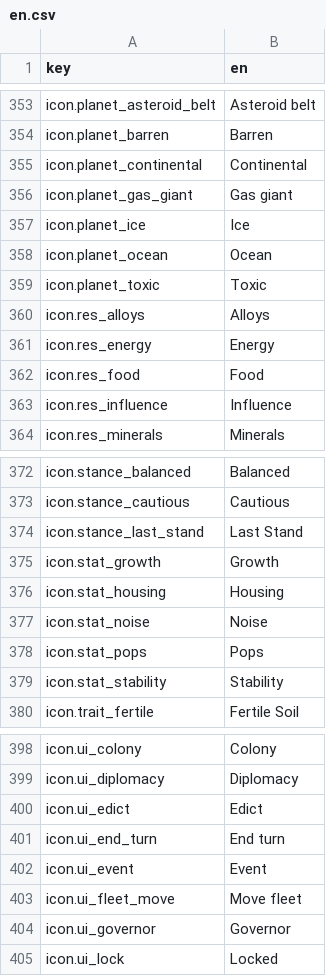
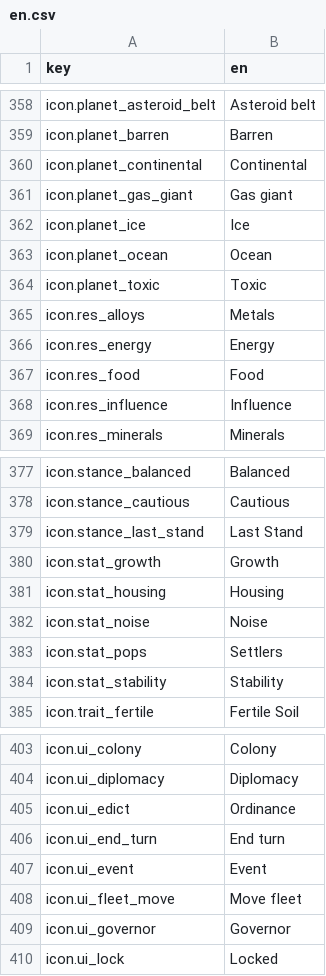
Before and after one commit to mapsugui/starfire_hearth_v2, a CSV file: strings/en.csv, drawn as a sheet; only a part is shown, gaps mark what is left out; the diff covers the shown part only.

```diff
--- a/strings/en.csv
+++ b/strings/en.csv
@@ -359,3 +364,3 @@ icon.planet_ocean,Ocean
 icon.planet_toxic,Toxic
-icon.res_alloys,Alloys
+icon.res_alloys,Metals
 icon.res_energy,Energy
@@ -377,3 +382,3 @@ icon.stat_housing,Housing
 icon.stat_noise,Noise
-icon.stat_pops,Pops
+icon.stat_pops,Settlers
 icon.stat_stability,Stability
@@ -399,3 +404,3 @@ icon.ui_colony,Colony
 icon.ui_diplomacy,Diplomacy
-icon.ui_edict,Edict
+icon.ui_edict,Ordinance
 icon.ui_end_turn,End turn
```
Also changed, not shown: 5 added rows and 13 edited cells elsewhere in this file, 6 other files.
